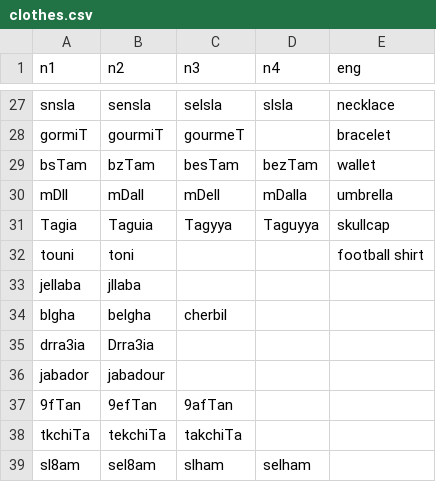
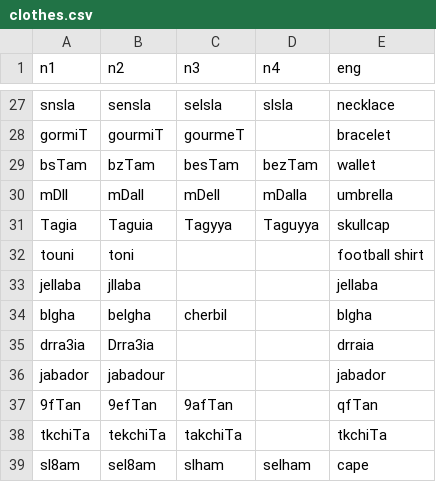
Before and after one commit to darija-open-dataset/dataset, a CSV file: clothes.csv, drawn as a sheet; only a part is shown, gaps mark what is left out.

```diff
--- a/clothes.csv
+++ b/clothes.csv
@@ -32,8 +32,8 @@
 "touni","toni",,,"football shirt"
-"jellaba","jllaba",,,
-"blgha","belgha","cherbil",,
-"drra3ia","Drra3ia",,,
-"jabador","jabadour",,,
-"9fTan","9efTan","9afTan",,
-"tkchiTa","tekchiTa","takchiTa",,
-"sl8am","sel8am","slham","selham",
+"jellaba","jllaba",,,"jellaba"
+"blgha","belgha","cherbil",,"blgha"
+"drra3ia","Drra3ia",,,"drraia"
+"jabador","jabadour",,,"jabador"
+"9fTan","9efTan","9afTan",,"qfTan"
+"tkchiTa","tekchiTa","takchiTa",,"tkchiTa"
+"sl8am","sel8am","slham","selham","cape"
```
